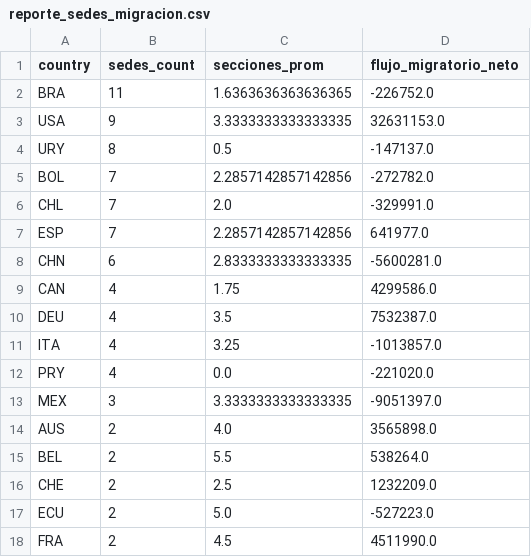
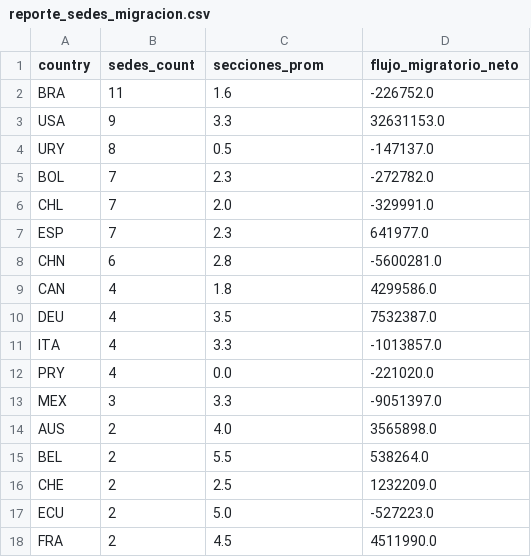
Before and after one commit to DiegoMoros/TP1_lab_datos_2024, a CSV file: Resultados/reporte_sedes_migracion.csv, drawn as a sheet; only a part is shown.

Commit message:
correcion de pormeido de sedes

```diff
--- a/Resultados/reporte_sedes_migracion.csv
+++ b/Resultados/reporte_sedes_migracion.csv
@@ -1,14 +1,14 @@
 country,sedes_count,secciones_prom,flujo_migratorio_neto
-BRA,11,1.6363636363636365,-226752.0
-USA,9,3.3333333333333335,32631153.0
+BRA,11,1.6,-226752.0
+USA,9,3.3,32631153.0
 URY,8,0.5,-147137.0
-BOL,7,2.2857142857142856,-272782.0
+BOL,7,2.3,-272782.0
 CHL,7,2.0,-329991.0
-ESP,7,2.2857142857142856,641977.0
-CHN,6,2.8333333333333335,-5600281.0
-CAN,4,1.75,4299586.0
+ESP,7,2.3,641977.0
+CHN,6,2.8,-5600281.0
+CAN,4,1.8,4299586.0
 DEU,4,3.5,7532387.0
-ITA,4,3.25,-1013857.0
+ITA,4,3.3,-1013857.0
 PRY,4,0.0,-221020.0
-MEX,3,3.3333333333333335,-9051397.0
+MEX,3,3.3,-9051397.0
 AUS,2,4.0,3565898.0
```
Also changed, not shown: 1 other file.
